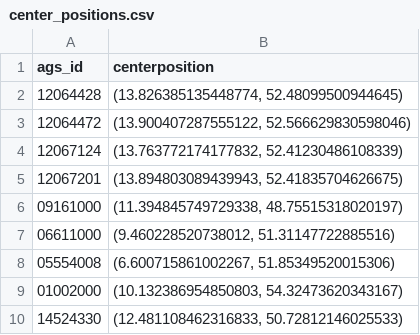
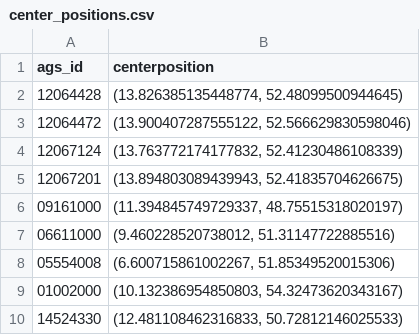
Before and after one commit to NormanZielke/renewables.ninja_feedin, a CSV file: center_positions.csv, drawn as a sheet.

```diff
--- a/center_positions.csv
+++ b/center_positions.csv
@@ -5,3 +5,3 @@ ags_id;centerposition
 12067201;(13.894803089439943, 52.41835704626675)
-09161000;(11.394845749729338, 48.75515318020197)
+09161000;(11.394845749729337, 48.75515318020197)
 06611000;(9.460228520738012, 51.31147722885516)
```
Also changed, not shown: 5 other files.
